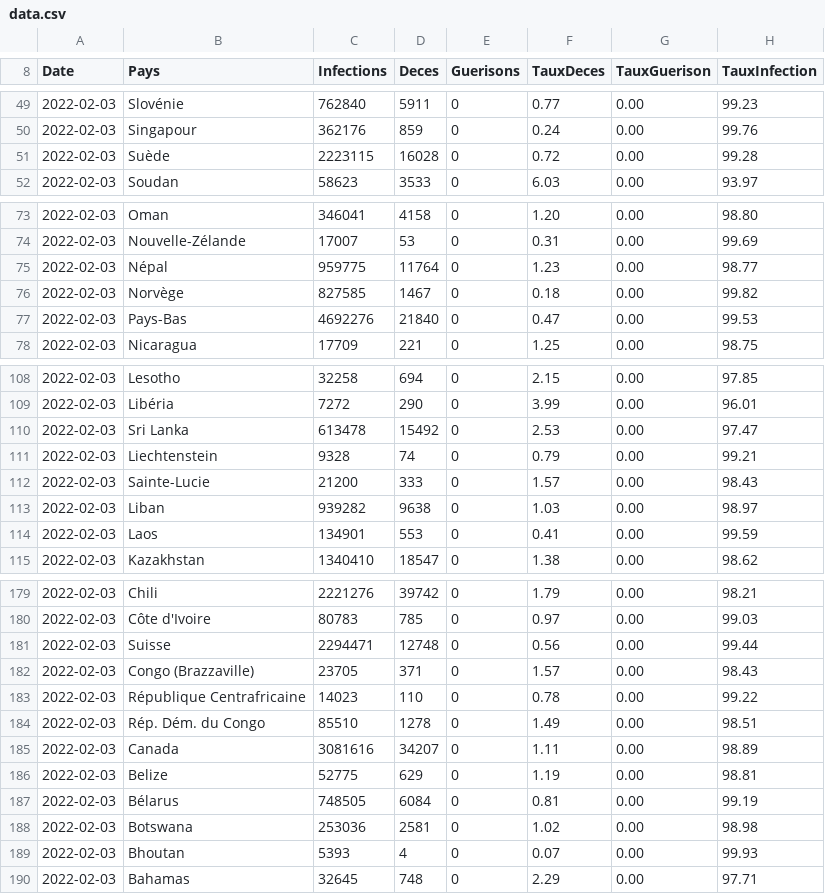
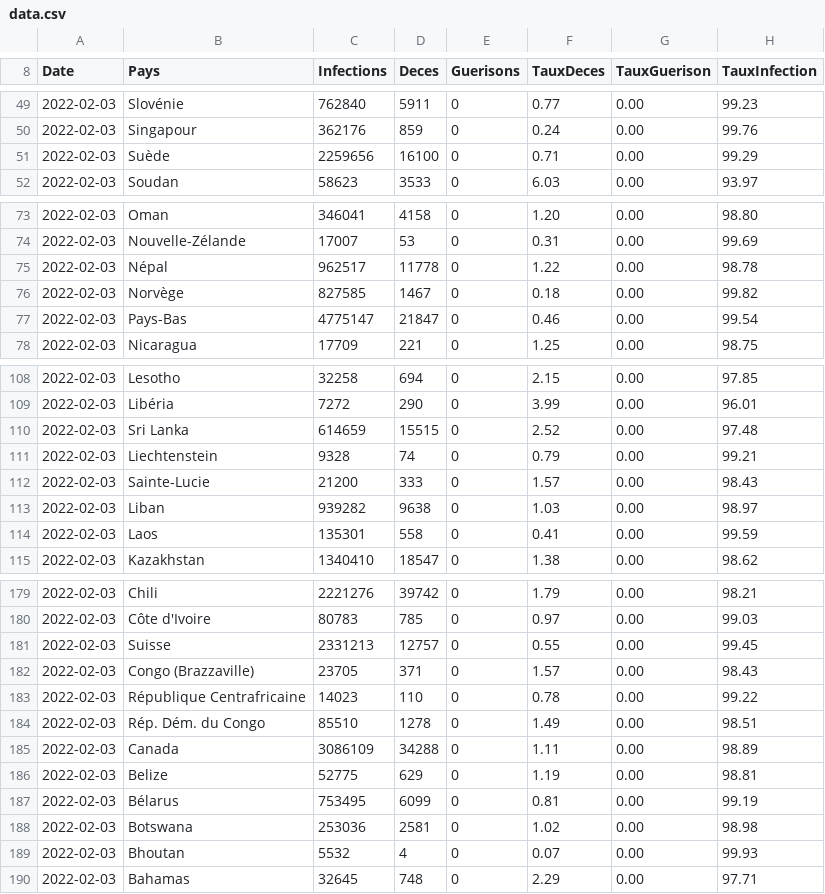
Before and after one commit to AymaneBOUJELLABA/CovidAPI-SpringBoot, a CSV file: data.csv, drawn as a sheet; only a part is shown, gaps mark what is left out; the diff covers the shown part only.

```diff
--- a/data.csv
+++ b/data.csv
@@ -50,3 +50,3 @@ Date;Pays;Infections;Deces;Guerisons;TauxDeces;TauxGuerison;TauxInfection
 2022-02-03;Singapour;362176;859;0;0.24;0.00;99.76
-2022-02-03;Suède;2223115;16028;0;0.72;0.00;99.28
+2022-02-03;Suède;2259656;16100;0;0.71;0.00;99.29
 2022-02-03;Soudan;58623;3533;0;6.03;0.00;93.97
@@ -74,5 +74,5 @@ Date;Pays;Infections;Deces;Guerisons;TauxDeces;TauxGuerison;TauxInfection
 2022-02-03;Nouvelle-Zélande;17007;53;0;0.31;0.00;99.69
-2022-02-03;Népal;959775;11764;0;1.23;0.00;98.77
+2022-02-03;Népal;962517;11778;0;1.22;0.00;98.78
 2022-02-03;Norvège;827585;1467;0;0.18;0.00;99.82
-2022-02-03;Pays-Bas;4692276;21840;0;0.47;0.00;99.53
+2022-02-03;Pays-Bas;4775147;21847;0;0.46;0.00;99.54
 2022-02-03;Nicaragua;17709;221;0;1.25;0.00;98.75
@@ -109,3 +109,3 @@ Date;Pays;Infections;Deces;Guerisons;TauxDeces;TauxGuerison;TauxInfection
 2022-02-03;Libéria;7272;290;0;3.99;0.00;96.01
-2022-02-03;Sri Lanka;613478;15492;0;2.53;0.00;97.47
+2022-02-03;Sri Lanka;614659;15515;0;2.52;0.00;97.48
 2022-02-03;Liechtenstein;9328;74;0;0.79;0.00;99.21
@@ -113,3 +113,3 @@ Date;Pays;Infections;Deces;Guerisons;TauxDeces;TauxGuerison;TauxInfection
 2022-02-03;Liban;939282;9638;0;1.03;0.00;98.97
-2022-02-03;Laos;134901;553;0;0.41;0.00;99.59
+2022-02-03;Laos;135301;558;0;0.41;0.00;99.59
 2022-02-03;Kazakhstan;1340410;18547;0;1.38;0.00;98.62
@@ -180,3 +180,3 @@ Date;Pays;Infections;Deces;Guerisons;TauxDeces;TauxGuerison;TauxInfection
 2022-02-03;Côte d'Ivoire;80783;785;0;0.97;0.00;99.03
-2022-02-03;Suisse;2294471;12748;0;0.56;0.00;99.44
+2022-02-03;Suisse;2331213;12757;0;0.55;0.00;99.45
 2022-02-03;Congo (Brazzaville);23705;371;0;1.57;0.00;98.43
@@ -184,7 +184,7 @@ Date;Pays;Infections;Deces;Guerisons;TauxDeces;TauxGuerison;TauxInfection
 2022-02-03;Rép. Dém. du Congo;85510;1278;0;1.49;0.00;98.51
-2022-02-03;Canada;3081616;34207;0;1.11;0.00;98.89
+2022-02-03;Canada;3086109;34288;0;1.11;0.00;98.89
 2022-02-03;Belize;52775;629;0;1.19;0.00;98.81
-2022-02-03;Bélarus;748505;6084;0;0.81;0.00;99.19
+2022-02-03;Bélarus;753495;6099;0;0.81;0.00;99.19
 2022-02-03;Botswana;253036;2581;0;1.02;0.00;98.98
-2022-02-03;Bhoutan;5393;4;0;0.07;0.00;99.93
+2022-02-03;Bhoutan;5532;4;0;0.07;0.00;99.93
 2022-02-03;Bahamas;32645;748;0;2.29;0.00;97.71
```
Also changed, not shown: 64 edited cells elsewhere in this file, 5 other files.
